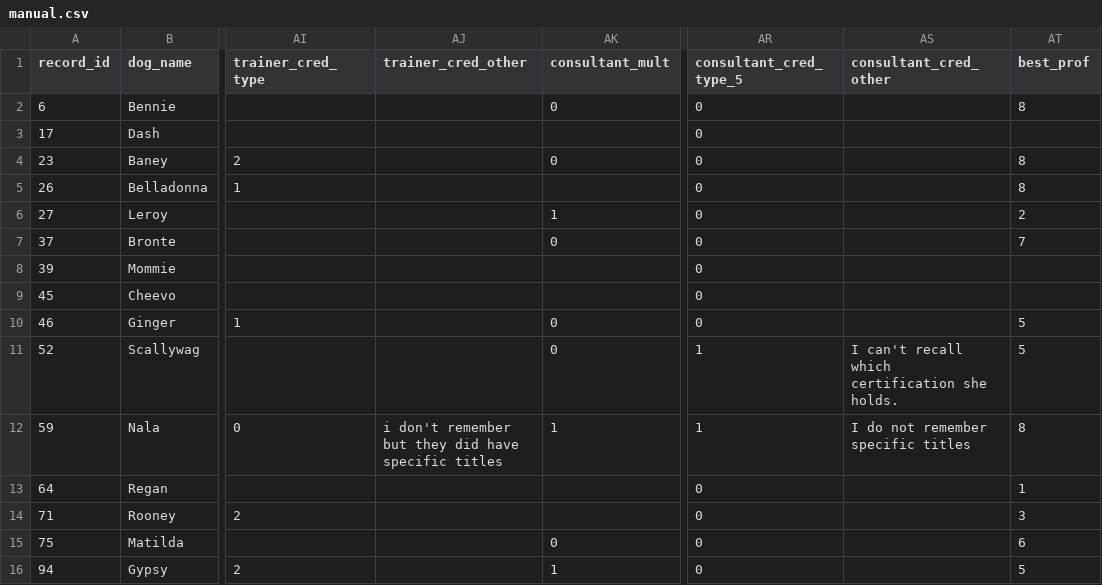
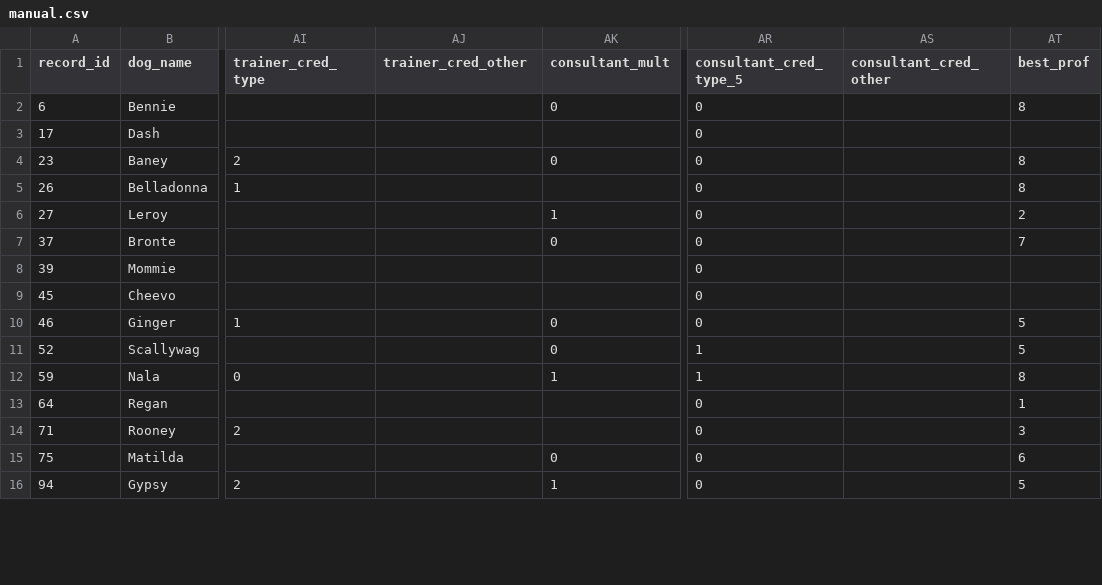
Before and after one commit to iandinwoodie/pdbs-study-2, a CSV file: data/manual.csv, drawn as a sheet; only a part is shown, gaps mark what is left out; the diff covers the shown part only; the diff names each change by its address in the sheet, - before the commit and + after, or states it on an @@ line.

Commit message:
Updated manually cleaned data.
Now includes parsed "other" trainer and consultant credentials.

```diff
--- a/data/manual.csv
+++ b/data/manual.csv
-AS11 (consultant_cred_other): I can't recall which certification she holds.
+AS11 (consultant_cred_other): (empty)
-AJ12 (trainer_cred_other): i don't remember but they did have specific titles
+AJ12 (trainer_cred_other): (empty)
-AS12 (consultant_cred_other): I do not remember specific titles
+AS12 (consultant_cred_other): (empty)
```
Also changed, not shown: 66 edited cells elsewhere in this file.
